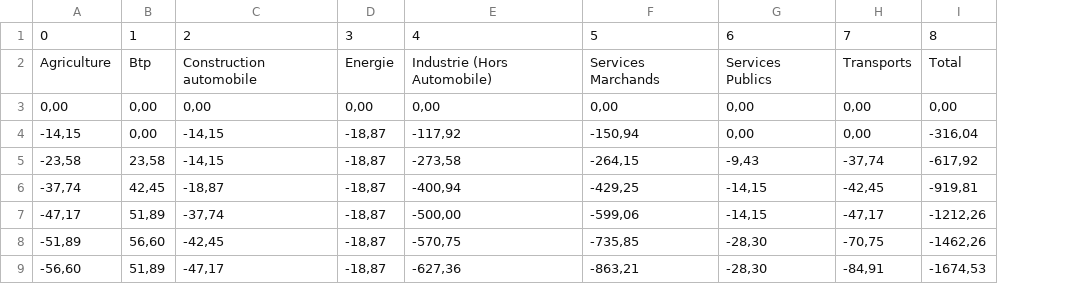
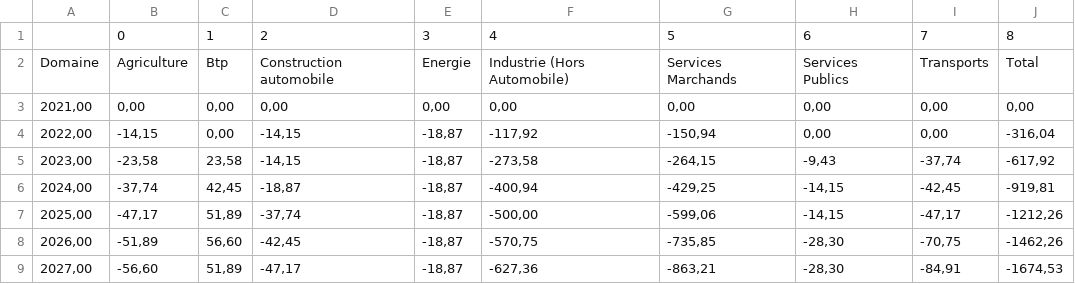
Before and after one commit to YassLeMaudit/Projet-Econometric, a CSV file: data_output/S1.csv, drawn as a sheet; only a part is shown; the diff names each change by its address in the sheet, - before the commit and + after, or states it on an @@ line.

```diff
--- a/data_output/S1.csv
+++ b/data_output/S1.csv
+column A, rows 2-9: Domaine | 2021,00 | 2022,00 | 2023,00 | 2024,00 | 2025,00 | 2026,00 | 2027,00
```
Also changed, not shown: data_output/S2.csv, data_output/S3.csv, 3 other files.
